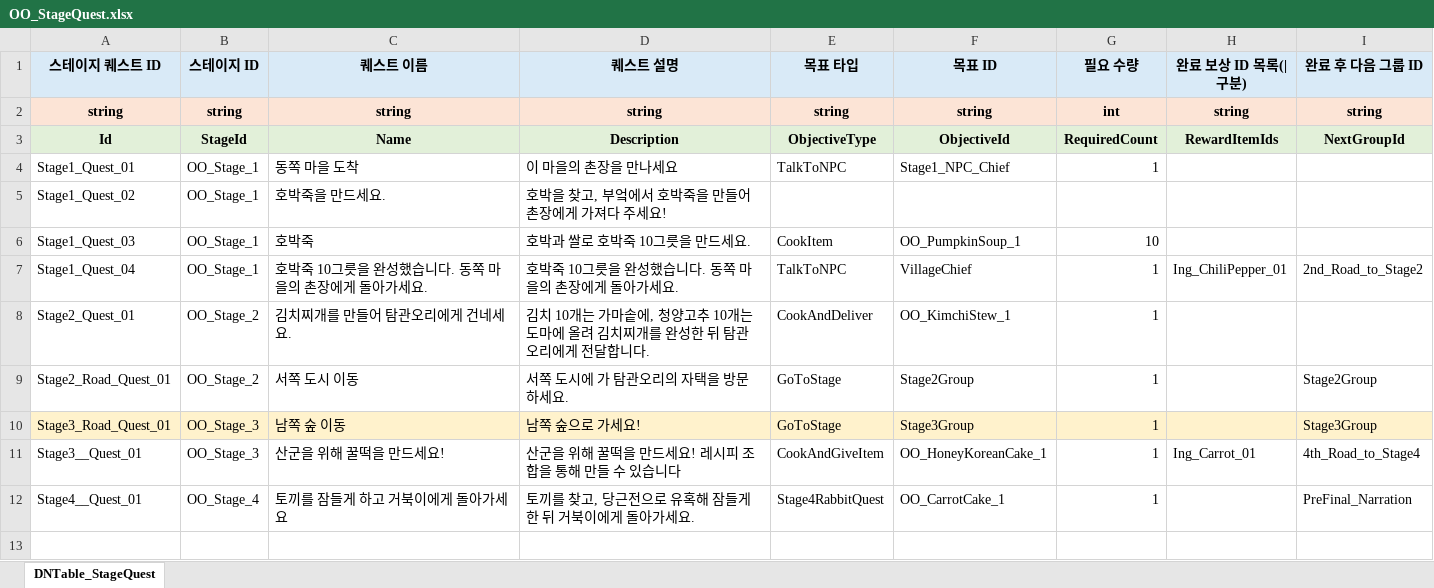
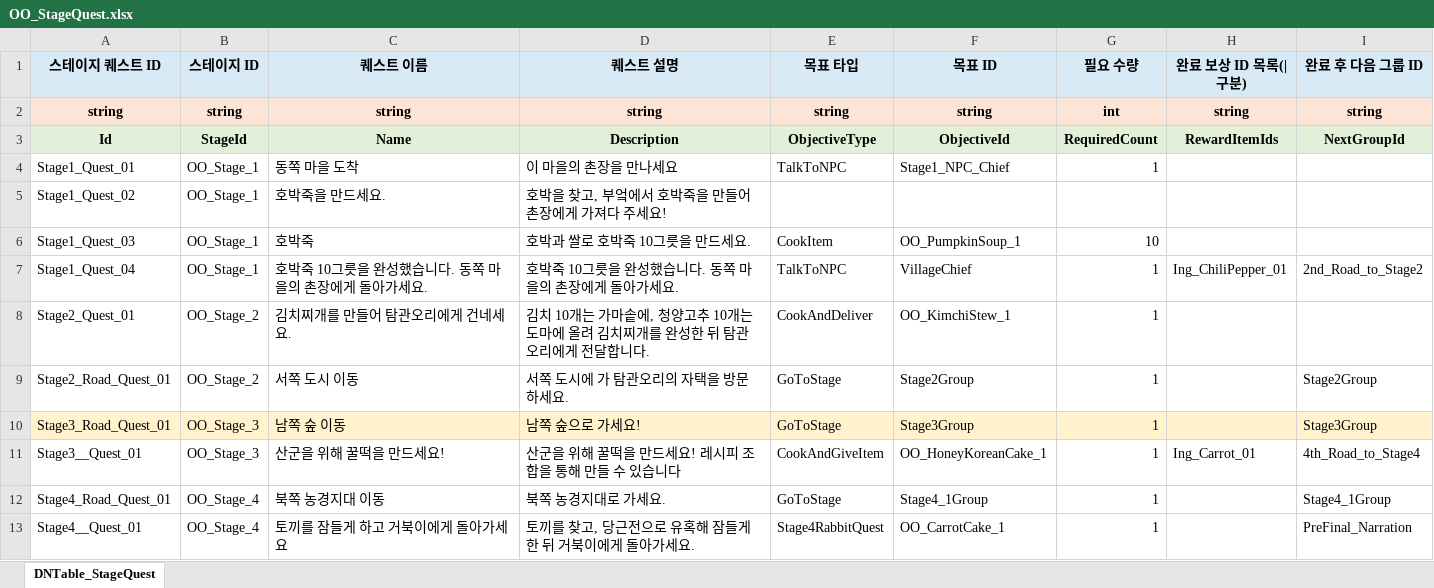
Before and after one commit to LoOO1224/MoransFoodCarriage, an Excel workbook: JsonConverter/ExcelFiles/OO_StageQuest.xlsx, sheet DNTable_StageQuest, drawn as a sheet; values as stored, in another font and other column widths than the file's, no borders; the diff names each change by its address in the sheet, - before the commit and + after, or states it on an @@ line.

Commit message:
47차: Stage3 복귀 HUD 정리 및 Stage4 MFC 표시 안정화
CookingGroup에서 EncounterGroup으로 복귀할 때 인벤토리 HUD가 대화 패널을 가리지 않도록 강제 닫기 흐름을 추가했다.

인벤토리 자동 오픈 큐와 복귀 타이밍이 충돌하지 않도록 즉시/지연 재시도 방식으로 안정화했다.

CookingGroup의 임무 완수 안내가 더 잘 보이도록 검은 배경과 흰 글씨 대비를 강화했다.

4th_Road_to_Stage4 진입 시 MFC가 보이지 않던 문제를 수정했다.

깨진 MFC 스프라이트/애니메이터 참조를 정상 리소스로 복구하고, RoadGroup에서 유효한 MFC 오브젝트를 우선 선택하도록 보강했다.

Unity batchmode로 Stage4 MFC가 맵 안, 카메라 안, 정상 스프라이트 상태로 표시되는지 검증했다.

```diff
--- a/JsonConverter/ExcelFiles/OO_StageQuest.xlsx (sheet DNTable_StageQuest)
+++ b/JsonConverter/ExcelFiles/OO_StageQuest.xlsx (sheet DNTable_StageQuest)
+row 12: Stage4_Road_Quest_01 | OO_Stage_4 | 북쪽 농경지대 이동 | 북쪽 농경지대로 가세요. | GoToStage | Stage4_1Group | 1 |  | Stage4_1Group
```
Also changed, not shown: JsonConverter/ExcelFiles/OO_Stage4CueSheet.xlsx, 13 other files.
